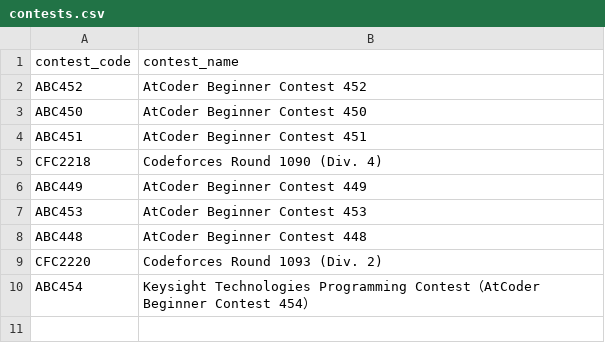
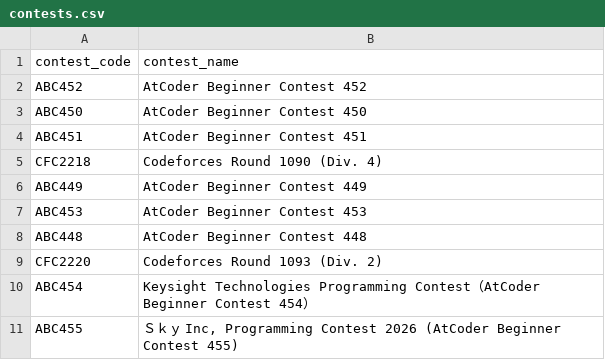
Before and after one commit to ongyiumark/comprog-solutions, a CSV file: contest_data/contests.csv, drawn as a sheet.

```diff
--- a/contest_data/contests.csv
+++ b/contest_data/contests.csv
@@ -10 +10,2 @@ CFC2220,Codeforces Round 1093 (Div. 2)
 ABC454,Keysight Technologies Programming Contest（AtCoder Beginner Contest 454）
+ABC455,"Ｓｋｙ Inc, Programming Contest 2026 (AtCoder Beginner Contest 455)"
```
Also changed, not shown: contest_data/contest_details.csv, 7 other files.
